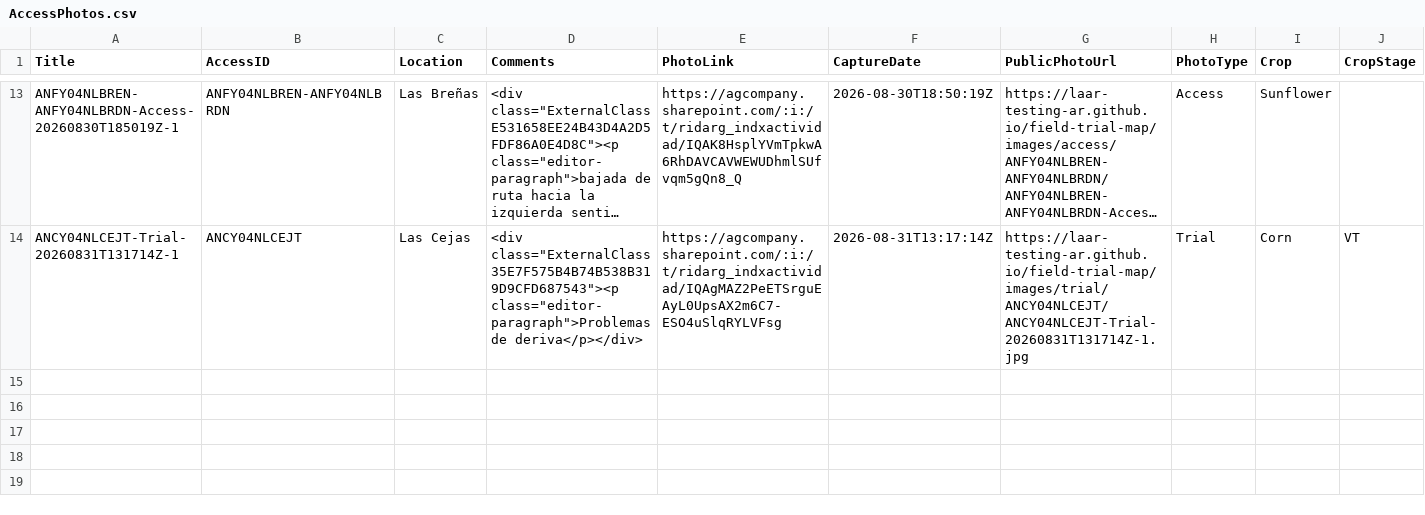
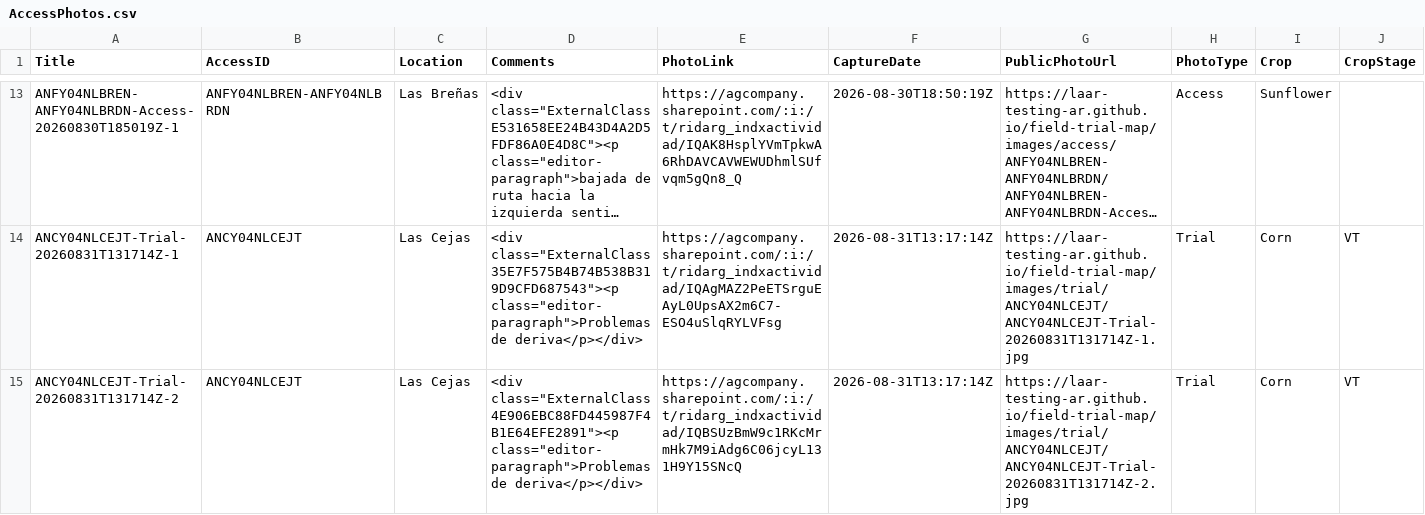
Before and after one commit to LAAR-TESTING-AR/field-trial-map, a CSV file: AccessPhotos.csv, drawn as a sheet; only a part is shown, gaps mark what is left out; long unchanged cells end in …; rows hold the shown columns only; the diff names each change by its address in the sheet, - before the commit and + after, or states it on an @@ line.

Commit message:
Update AccessPhotos.csv from Field Photos

```diff
--- a/AccessPhotos.csv
+++ b/AccessPhotos.csv
+row 15: ANCY04NLCEJT-Trial-20260831T131714Z-2 | ANCY04NLCEJT | Las Cejas | <div class="ExternalClass4E906EBC88FD445987F4B1E64EFE2891"><p class="editor-paragraph">Problemas de deriva</p></div> | https://agcompany.sharepoint.com/:i:/t/ridarg_indxactividad/IQBSUzBmW9c1RKcMrmHk7M9iAdg6C06jcyL131H9Y15SNcQ | 2026-08-31T13:17:14Z | https://laar-testing-ar.github.io/field-trial-map/images/trial/ANCY04NLCEJT/ANCY04NLCEJT-Trial-20260831T131714Z-2.jpg | Trial | Corn | VT
```
